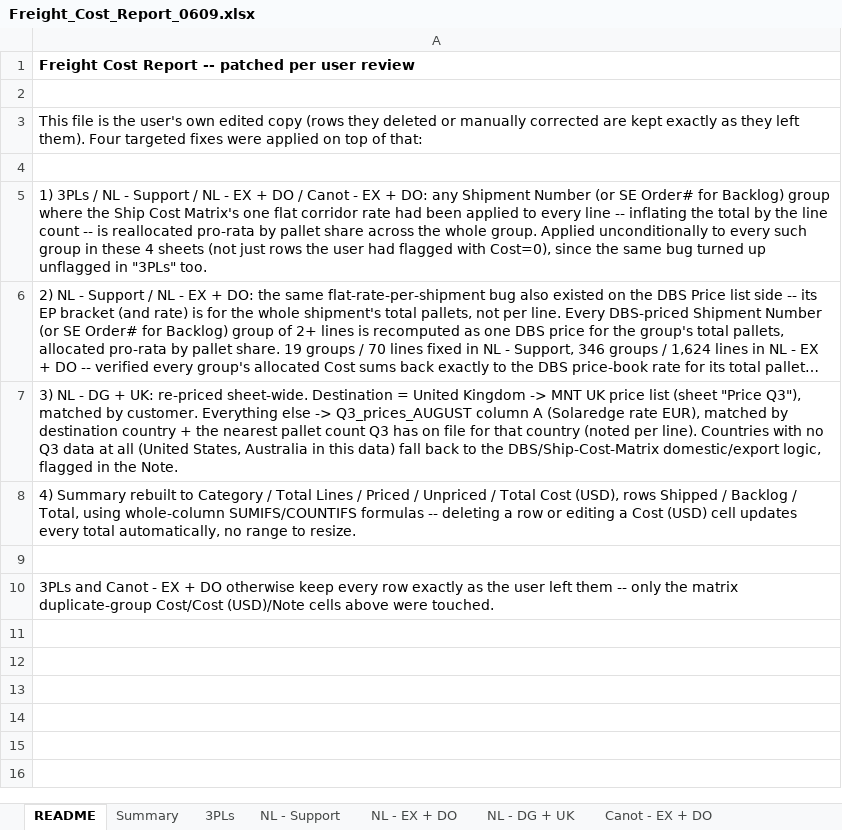
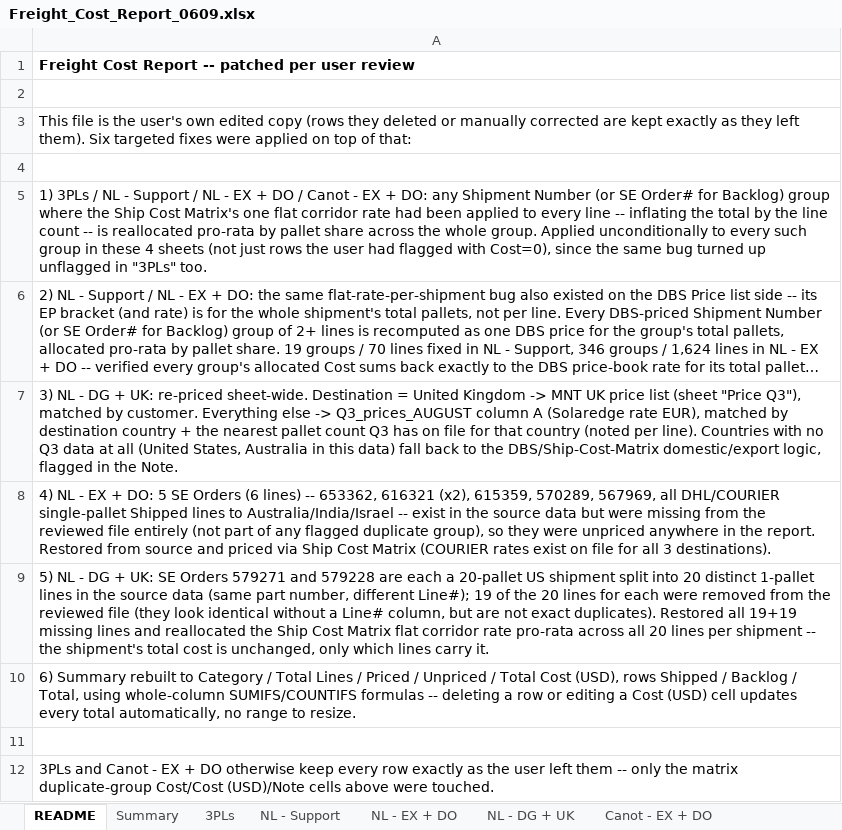
Before and after one commit to danielcarmel41-hash/logistics, an Excel workbook: output/Freight_Cost_Report_0609.xlsx, sheet README, drawn as a sheet; long unchanged cells end in …; values as stored, in another font and other column widths than the file's, no borders; the diff names each change by its address in the sheet, - before the commit and + after, or states it on an @@ line.

```diff
--- a/output/Freight_Cost_Report_0609.xlsx (sheet README)
+++ b/output/Freight_Cost_Report_0609.xlsx (sheet README)
-A3: …left them). Four targeted fixes…
+A3: …left them). Six targeted fixes…
-A8: 4) Summary rebuilt to Category / Total Lines / Priced / Unpriced / Total Cost (USD), rows Shipped / Backlog / Total, using whole-column SUMIFS/COUNTIFS formulas -- deleting a row or editing a Cost (USD) cell updates every total automatically, no range to resize.
+A8: 4) NL - EX + DO: 5 SE Orders (6 lines) -- 653362, 616321 (x2), 615359, 570289, 567969, all DHL/COURIER single-pallet Shipped lines to Australia/India/Israel -- exist in the source data but were missing from the reviewed file entirely (not part of any flagged duplicate group), so they were unpriced anywhere in the report. Restored from source and priced via Ship Cost Matrix (COURIER rates exist on file for all 3 destinations).
+row 9: 5) NL - DG + UK: SE Orders 579271 and 579228 are each a 20-pallet US shipment split into 20 distinct 1-pallet lines in the source data (same part number, different Line#); 19 of the 20 lines for each were removed from the reviewed file (they look identical without a Line# column, but are not exact duplicates). Restored all 19+19 missing lines and reallocated the Ship Cost Matrix flat corridor rate pro-rata across all 20 lines per shipment -- the shipment's total cost is unchanged, only which lines carry it.
+row 10: 6) Summary rebuilt to Category / Total Lines / Priced / Unpriced / Total Cost (USD), rows Shipped / Backlog / Total, using whole-column SUMIFS/COUNTIFS formulas -- deleting a row or editing a Cost (USD) cell updates every total automatically, no range to resize.
```
Also changed, not shown: sheet NL - DG + UK, sheet NL - EX + DO, hidden cells, 1 other file.
